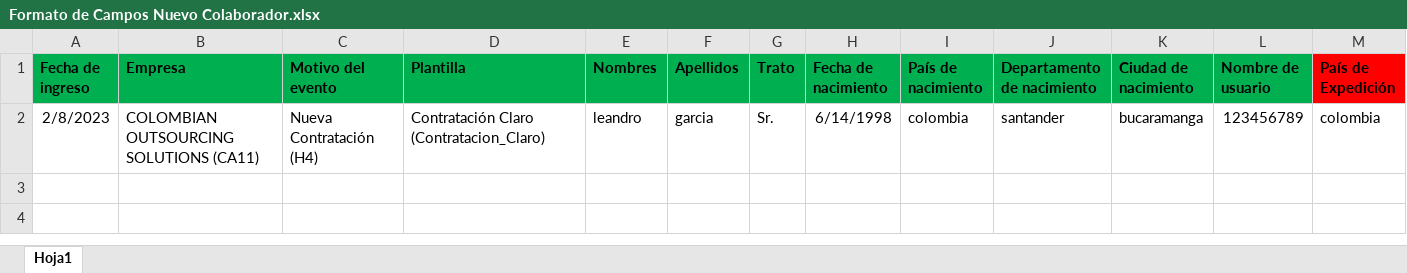
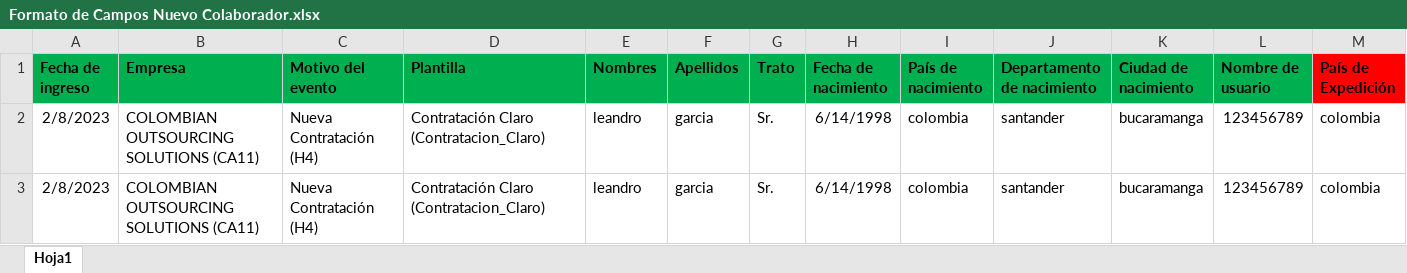
Before and after one commit to williamleandrog1998/cosClaro, an Excel workbook: src/routes/tuya/Formato de Campos Nuevo Colaborador.xlsx, sheet Hoja1, drawn as a sheet; only a part is shown; values as stored, in another font and other column widths than the file's, no borders; rows hold the shown columns only; the diff names each change by its address in the sheet, - before the commit and + after, or states it on an @@ line.

Commit message:
inicio de sesion en portal claro

```diff
--- a/src/routes/tuya/Formato de Campos Nuevo Colaborador.xlsx (sheet Hoja1)
+++ b/src/routes/tuya/Formato de Campos Nuevo Colaborador.xlsx (sheet Hoja1)
+row 3: 2/8/2023 | COLOMBIAN OUTSOURCING SOLUTIONS (CA11) | Nueva Contratación (H4) | Contratación Claro (Contratacion_Claro) | leandro | garcia | Sr. | 6/14/1998 | colombia | santander | bucaramanga | 123456789 | colombia
```
Also changed, not shown: 17 other files.
